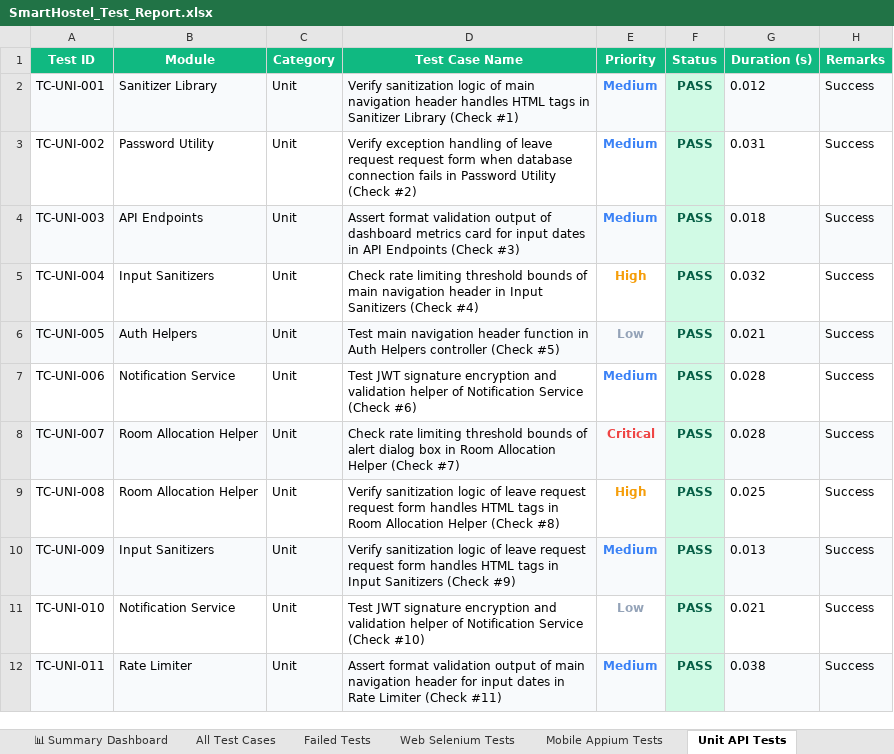
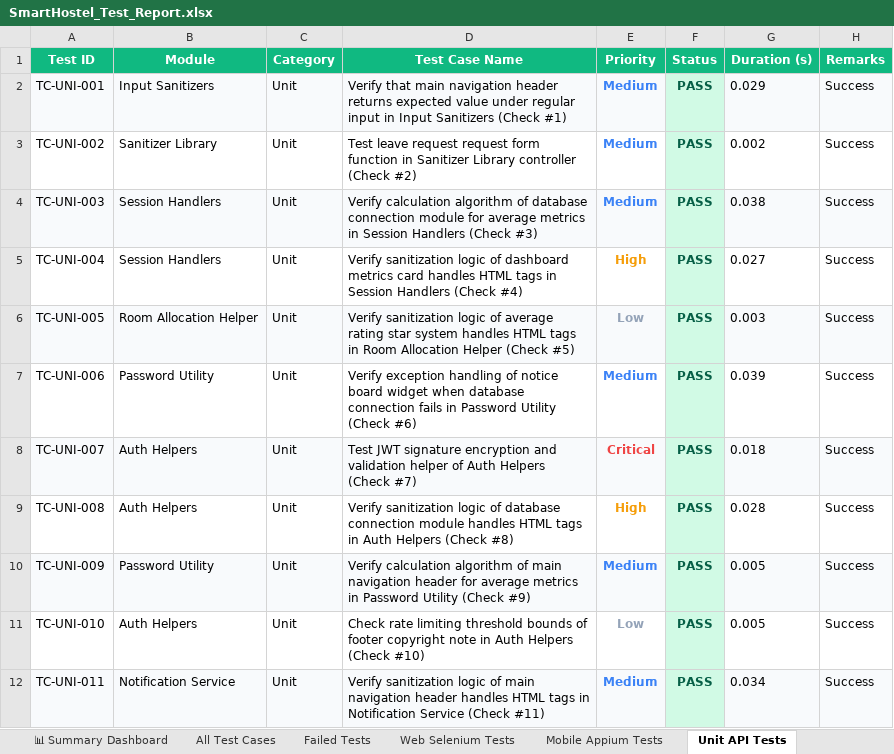
Before and after one commit to Shanmukapriya12/SmartHostel, an Excel workbook: SmartHostel_Test_Report.xlsx, sheet Unit API Tests, drawn as a sheet; only a part is shown; values as stored, in another font and other column widths than the file's, no borders; the diff covers the shown part only; the diff names each change by its address in the sheet, - before the commit and + after, or states it on an @@ line.

```diff
--- a/SmartHostel_Test_Report.xlsx (sheet Unit API Tests)
+++ b/SmartHostel_Test_Report.xlsx (sheet Unit API Tests)
-B2 (Module): Sanitizer Library
+B2 (Module): Input Sanitizers
-D2 (Test Case Name): Verify sanitization logic of main navigation header handles HTML tags in Sanitizer Library (Check #1)
+D2 (Test Case Name): Verify that main navigation header returns expected value under regular input in Input Sanitizers (Check #1)
-G2 (Duration (s)): 0.012
+G2 (Duration (s)): 0.029
-B3 (Module): Password Utility
+B3 (Module): Sanitizer Library
-D3 (Test Case Name): Verify exception handling of leave request request form when database connection fails in Password Utility (Check #2)
+D3 (Test Case Name): Test leave request request form function in Sanitizer Library controller (Check #2)
-G3 (Duration (s)): 0.031
+G3 (Duration (s)): 0.002
-B4 (Module): API Endpoints
+B4 (Module): Session Handlers
-D4 (Test Case Name): Assert format validation output of dashboard metrics card for input dates in API Endpoints (Check #3)
+D4 (Test Case Name): Verify calculation algorithm of database connection module for average metrics in Session Handlers (Check #3)
-G4 (Duration (s)): 0.018
+G4 (Duration (s)): 0.038
-B5 (Module): Input Sanitizers
+B5 (Module): Session Handlers
-D5 (Test Case Name): Check rate limiting threshold bounds of main navigation header in Input Sanitizers (Check #4)
+D5 (Test Case Name): Verify sanitization logic of dashboard metrics card handles HTML tags in Session Handlers (Check #4)
-G5 (Duration (s)): 0.032
+G5 (Duration (s)): 0.027
-B6 (Module): Auth Helpers
+B6 (Module): Room Allocation Helper
-D6 (Test Case Name): Test main navigation header function in Auth Helpers controller (Check #5)
+D6 (Test Case Name): Verify sanitization logic of average rating star system handles HTML tags in Room Allocation Helper (Check #5)
-G6 (Duration (s)): 0.021
+G6 (Duration (s)): 0.003
-B7 (Module): Notification Service
+B7 (Module): Password Utility
-D7 (Test Case Name): Test JWT signature encryption and validation helper of Notification Service (Check #6)
+D7 (Test Case Name): Verify exception handling of notice board widget when database connection fails in Password Utility (Check #6)
-G7 (Duration (s)): 0.028
+G7 (Duration (s)): 0.039
-B8:B9 (Module): Room Allocation Helper
+B8:B9 (Module): Auth Helpers
-D8 (Test Case Name): Check rate limiting threshold bounds of alert dialog box in Room Allocation Helper (Check #7)
+D8 (Test Case Name): Test JWT signature encryption and validation helper of Auth Helpers (Check #7)
-G8 (Duration (s)): 0.028
+G8 (Duration (s)): 0.018
-D9 (Test Case Name): …logic of leave request request form handles HTML tags in Room Allocation Helper (Check #8)
+D9 (Test Case Name): …logic of database connection module handles HTML tags in Auth Helpers (Check #8)
-G9 (Duration (s)): 0.025
+G9 (Duration (s)): 0.028
-B10 (Module): Input Sanitizers
+B10 (Module): Password Utility
-D10 (Test Case Name): Verify sanitization logic of leave request request form handles HTML tags in Input Sanitizers (Check #9)
+D10 (Test Case Name): Verify calculation algorithm of main navigation header for average metrics in Password Utility (Check #9)
-G10 (Duration (s)): 0.013
+G10 (Duration (s)): 0.005
-B11 (Module): Notification Service
+B11 (Module): Auth Helpers
-D11 (Test Case Name): Test JWT signature encryption and validation helper of Notification Service (Check #10)
+D11 (Test Case Name): Check rate limiting threshold bounds of footer copyright note in Auth Helpers (Check #10)
-G11 (Duration (s)): 0.021
+G11 (Duration (s)): 0.005
-B12 (Module): Rate Limiter
+B12 (Module): Notification Service
-D12 (Test Case Name): Assert format validation output of main navigation header for input dates in Rate Limiter (Check #11)
+D12 (Test Case Name): Verify sanitization logic of main navigation header handles HTML tags in Notification Service (Check #11)
-G12 (Duration (s)): 0.038
+G12 (Duration (s)): 0.034
```
Also changed, not shown: 839 edited cells elsewhere in this sheet, sheet All Test Cases, sheet Web Selenium Tests, sheet Mobile Appium Tests, sheet Validation Tests, sheet Deployment Status Tests, sheet Load Performance Tests, 1 more sheet, 3 other files.
